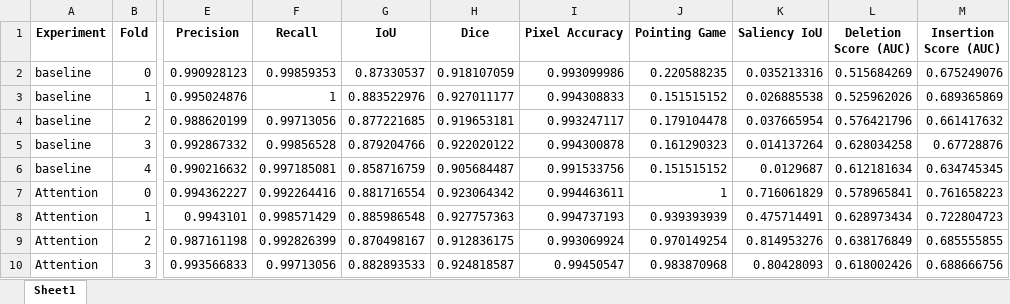
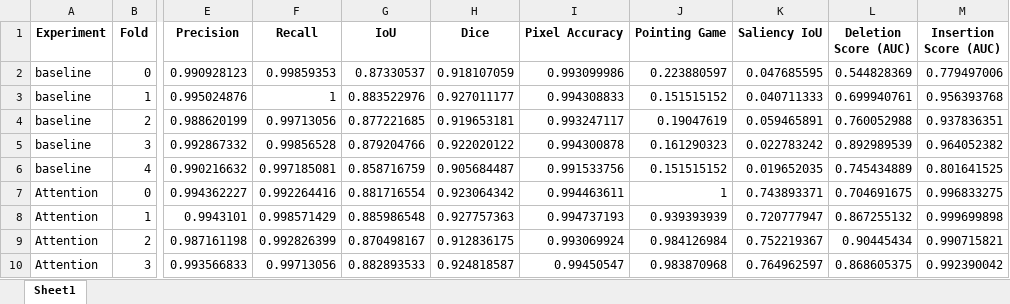
Before and after one commit to diego-calixto/MAAL, an Excel workbook: resultados_cluster/evaluated_metrics_detailed.xlsx, sheet Sheet1, drawn as a sheet; only a part is shown, gaps mark what is left out; values as stored, in another font and other column widths than the file's, no borders; the diff covers the shown part only; the diff names each change by its address in the sheet, - before the commit and + after, or states it on an @@ line.

Commit message:
update: results

```diff
--- a/resultados_cluster/evaluated_metrics_detailed.xlsx (sheet Sheet1)
+++ b/resultados_cluster/evaluated_metrics_detailed.xlsx (sheet Sheet1)
-J2 (Pointing Game): 0.220588235
+J2 (Pointing Game): 0.223880597
-K2 (Saliency IoU): 0.035213316
+K2 (Saliency IoU): 0.047685595
-L2 (Deletion Score (AUC)): 0.515684269
+L2 (Deletion Score (AUC)): 0.544828369
-M2 (Insertion Score (AUC)): 0.675249076
+M2 (Insertion Score (AUC)): 0.779497006
-K3 (Saliency IoU): 0.026885538
+K3 (Saliency IoU): 0.040711333
-L3 (Deletion Score (AUC)): 0.525962026
+L3 (Deletion Score (AUC)): 0.699940761
-M3 (Insertion Score (AUC)): 0.689365869
+M3 (Insertion Score (AUC)): 0.956393768
-J4 (Pointing Game): 0.179104478
+J4 (Pointing Game): 0.19047619
-K4 (Saliency IoU): 0.037665954
+K4 (Saliency IoU): 0.059465891
-L4 (Deletion Score (AUC)): 0.576421796
+L4 (Deletion Score (AUC)): 0.760052988
-M4 (Insertion Score (AUC)): 0.661417632
+M4 (Insertion Score (AUC)): 0.937836351
-K5 (Saliency IoU): 0.014137264
+K5 (Saliency IoU): 0.022783242
-L5 (Deletion Score (AUC)): 0.628034258
+L5 (Deletion Score (AUC)): 0.892989539
-M5 (Insertion Score (AUC)): 0.67728876
+M5 (Insertion Score (AUC)): 0.964052382
-K6 (Saliency IoU): 0.0129687
+K6 (Saliency IoU): 0.019652035
-L6 (Deletion Score (AUC)): 0.612181634
+L6 (Deletion Score (AUC)): 0.745434889
-M6 (Insertion Score (AUC)): 0.634745345
+M6 (Insertion Score (AUC)): 0.801641525
-K7 (Saliency IoU): 0.716061829
+K7 (Saliency IoU): 0.743893371
-L7 (Deletion Score (AUC)): 0.578965841
+L7 (Deletion Score (AUC)): 0.704691675
-M7 (Insertion Score (AUC)): 0.761658223
+M7 (Insertion Score (AUC)): 0.996833275
-K8 (Saliency IoU): 0.475714491
+K8 (Saliency IoU): 0.720777947
-L8 (Deletion Score (AUC)): 0.628973434
+L8 (Deletion Score (AUC)): 0.867255132
-M8 (Insertion Score (AUC)): 0.722804723
+M8 (Insertion Score (AUC)): 0.999699898
-J9 (Pointing Game): 0.970149254
+J9 (Pointing Game): 0.984126984
-K9 (Saliency IoU): 0.814953276
+K9 (Saliency IoU): 0.752219367
-L9 (Deletion Score (AUC)): 0.638176849
+L9 (Deletion Score (AUC)): 0.90445434
-M9 (Insertion Score (AUC)): 0.685555855
+M9 (Insertion Score (AUC)): 0.990715821
-K10 (Saliency IoU): 0.80428093
+K10 (Saliency IoU): 0.764962597
-L10 (Deletion Score (AUC)): 0.618002426
+L10 (Deletion Score (AUC)): 0.868605375
-M10 (Insertion Score (AUC)): 0.688666756
+M10 (Insertion Score (AUC)): 0.992390042
```
Also changed, not shown: 25 added rows, 10 removed rows and 92 edited cells elsewhere in this sheet, resultados_cluster/evaluated_metrics_summary.xlsx, 5 other files.
